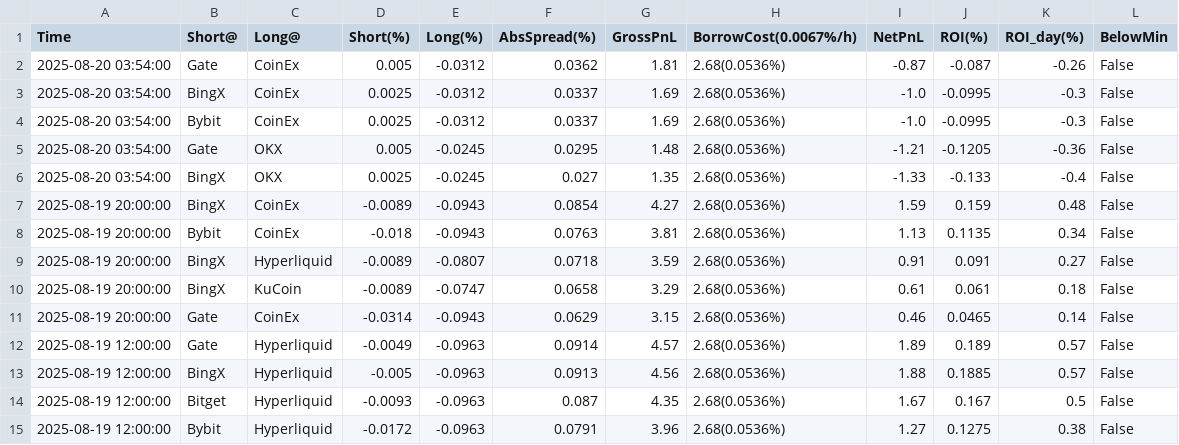
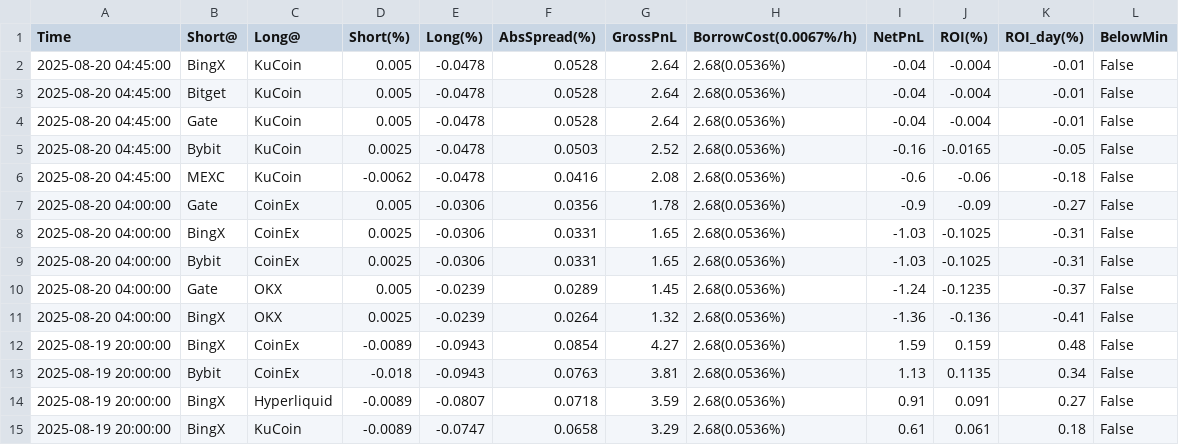
Before and after one commit to aerist123/funding-data, a CSV file: public/data/arb_candidates_GAS.csv, drawn as a sheet; only a part is shown; the shorter side is filled out with more unchanged rows; removed rows and columns are numbered as before the commit, all else as after; the diff names each change by its address in the sheet, - before the commit and + after, or states it on an @@ line.

```diff
--- a/public/data/arb_candidates_GAS.csv
+++ b/public/data/arb_candidates_GAS.csv
-row 2: 2025-08-20 03:54:00 | Gate | CoinEx | 0.005 | -0.0312 | 0.0362 | 1.81 | 2.68(0.0536%) | -0.87 | -0.087 | -0.26 | False
-row 3: 2025-08-20 03:54:00 | BingX | CoinEx | 0.0025 | -0.0312 | 0.0337 | 1.69 | 2.68(0.0536%) | -1.0 | -0.0995 | -0.3 | False
-row 4: 2025-08-20 03:54:00 | Bybit | CoinEx | 0.0025 | -0.0312 | 0.0337 | 1.69 | 2.68(0.0536%) | -1.0 | -0.0995 | -0.3 | False
-row 5: 2025-08-20 03:54:00 | Gate | OKX | 0.005 | -0.0245 | 0.0295 | 1.48 | 2.68(0.0536%) | -1.21 | -0.1205 | -0.36 | False
-row 6: 2025-08-20 03:54:00 | BingX | OKX | 0.0025 | -0.0245 | 0.027 | 1.35 | 2.68(0.0536%) | -1.33 | -0.133 | -0.4 | False
+row 2: 2025-08-20 04:45:00 | BingX | KuCoin | 0.005 | -0.0478 | 0.0528 | 2.64 | 2.68(0.0536%) | -0.04 | -0.004 | -0.01 | False
+row 3: 2025-08-20 04:45:00 | Bitget | KuCoin | 0.005 | -0.0478 | 0.0528 | 2.64 | 2.68(0.0536%) | -0.04 | -0.004 | -0.01 | False
+row 4: 2025-08-20 04:45:00 | Gate | KuCoin | 0.005 | -0.0478 | 0.0528 | 2.64 | 2.68(0.0536%) | -0.04 | -0.004 | -0.01 | False
+row 5: 2025-08-20 04:45:00 | Bybit | KuCoin | 0.0025 | -0.0478 | 0.0503 | 2.52 | 2.68(0.0536%) | -0.16 | -0.0165 | -0.05 | False
+row 6: 2025-08-20 04:45:00 | MEXC | KuCoin | -0.0062 | -0.0478 | 0.0416 | 2.08 | 2.68(0.0536%) | -0.6 | -0.06 | -0.18 | False
+row 7: 2025-08-20 04:00:00 | Gate | CoinEx | 0.005 | -0.0306 | 0.0356 | 1.78 | 2.68(0.0536%) | -0.9 | -0.09 | -0.27 | False
+row 8: 2025-08-20 04:00:00 | BingX | CoinEx | 0.0025 | -0.0306 | 0.0331 | 1.65 | 2.68(0.0536%) | -1.03 | -0.1025 | -0.31 | False
+row 9: 2025-08-20 04:00:00 | Bybit | CoinEx | 0.0025 | -0.0306 | 0.0331 | 1.65 | 2.68(0.0536%) | -1.03 | -0.1025 | -0.31 | False
+row 10: 2025-08-20 04:00:00 | Gate | OKX | 0.005 | -0.0239 | 0.0289 | 1.45 | 2.68(0.0536%) | -1.24 | -0.1235 | -0.37 | False
+row 11: 2025-08-20 04:00:00 | BingX | OKX | 0.0025 | -0.0239 | 0.0264 | 1.32 | 2.68(0.0536%) | -1.36 | -0.136 | -0.41 | False
```
Also changed, not shown: public/data/arb_candidates_CVC.csv, public/data/arb_candidates_HUMA.csv, 35 other files.
